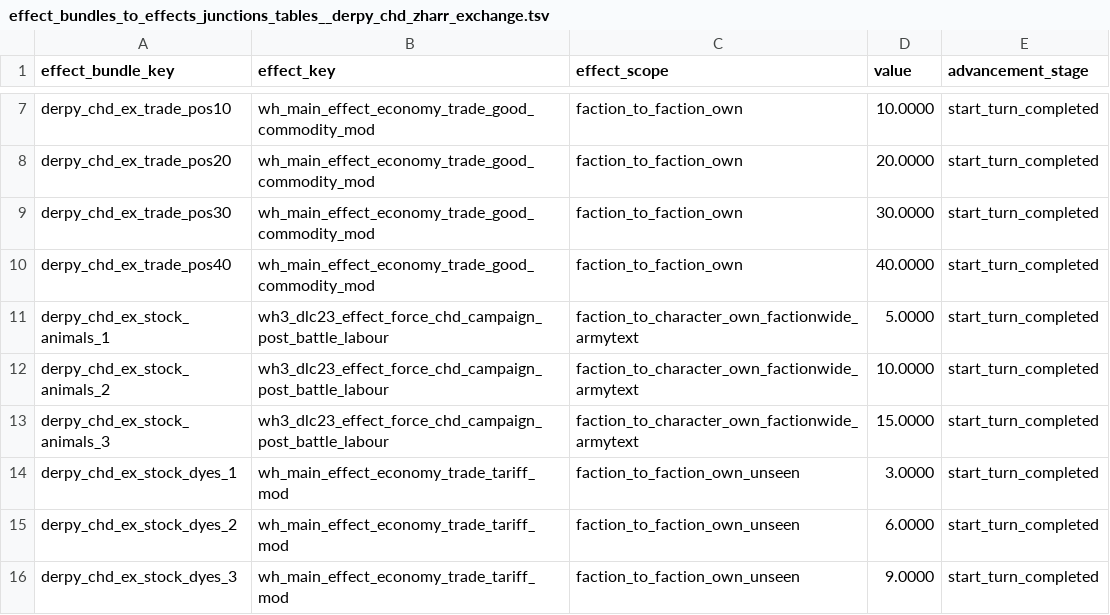
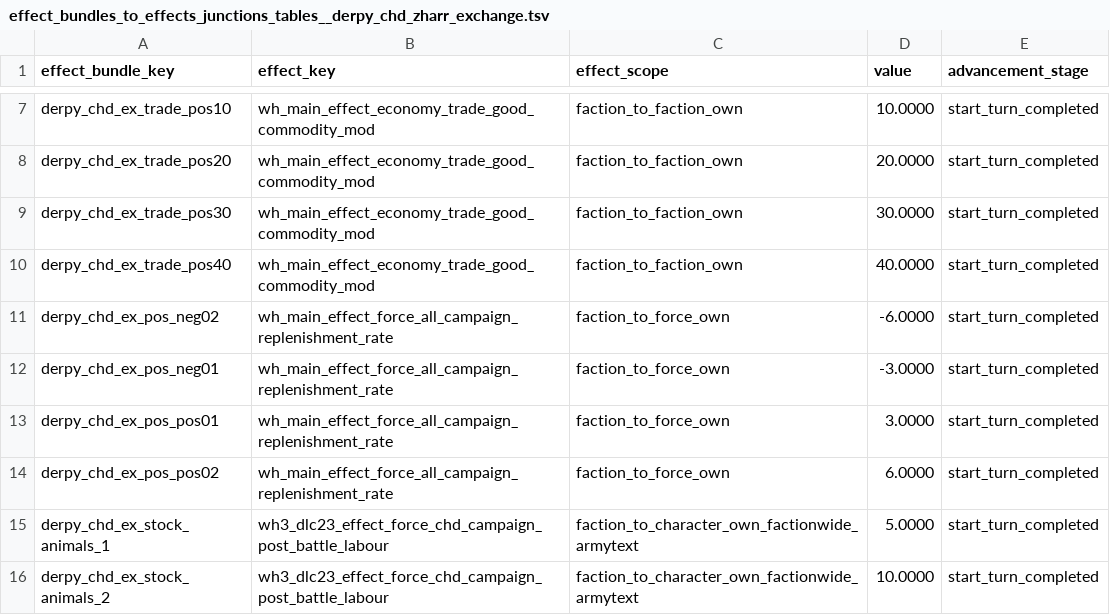
Before and after one commit to DerpyNewb/Grand-Trade-Exchange, a TSV file: Modding Files/source/zharr_exchange/effect_bundles_to_effects_junctions_tables__derpy_chd_zharr_exchange.tsv, drawn as a sheet; only a part is shown, gaps mark what is left out; the shorter side is filled out with more unchanged rows.

```diff
--- a/Modding Files/source/zharr_exchange/effect_bundles_to_effects_junctions_tables__derpy_chd_zharr_exchange.tsv
+++ b/Modding Files/source/zharr_exchange/effect_bundles_to_effects_junctions_tables__derpy_chd_zharr_exchange.tsv
@@ -10,2 +10,6 @@ derpy_chd_ex_trade_pos30	wh_main_effect_economy_trade_good_commodity_mod	faction
 derpy_chd_ex_trade_pos40	wh_main_effect_economy_trade_good_commodity_mod	faction_to_faction_own	40.0000	start_turn_completed
+derpy_chd_ex_pos_neg02	wh_main_effect_force_all_campaign_replenishment_rate	faction_to_force_own	-6.0000	start_turn_completed
+derpy_chd_ex_pos_neg01	wh_main_effect_force_all_campaign_replenishment_rate	faction_to_force_own	-3.0000	start_turn_completed
+derpy_chd_ex_pos_pos01	wh_main_effect_force_all_campaign_replenishment_rate	faction_to_force_own	3.0000	start_turn_completed
+derpy_chd_ex_pos_pos02	wh_main_effect_force_all_campaign_replenishment_rate	faction_to_force_own	6.0000	start_turn_completed
 derpy_chd_ex_stock_animals_1	wh3_dlc23_effect_force_chd_campaign_post_battle_labour	faction_to_character_own_factionwide_armytext	5.0000	start_turn_completed
```
Also changed, not shown: Modding Files/source/zharr_exchange/effect_bundles_tables__derpy_chd_zharr_exchange.tsv, Modding Files/source/zharr_exchange/loc__derpy_chd_zharr_exchange.tsv, 14 other files.
